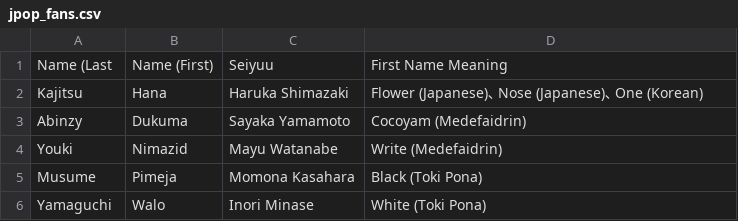
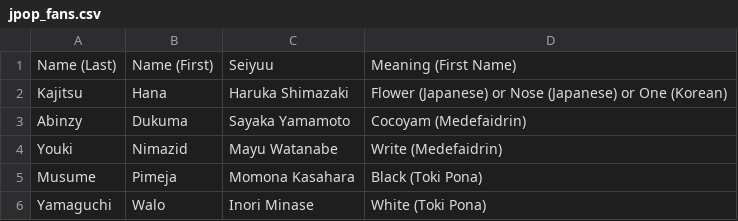
Before and after one commit to TG635-alt126xA/ExtendedMaster113, a CSV file: jpop_fans.csv, drawn as a sheet.

Commit message:
Update jpop_fans.csv

```diff
--- a/jpop_fans.csv
+++ b/jpop_fans.csv
@@ -1,3 +1,3 @@
-Name (Last,Name (First),Seiyuu,First Name Meaning
-Kajitsu,Hana,Haruka Shimazaki,Flower (Japanese)､ Nose (Japanese)､ One (Korean)
+Name (Last),Name (First),Seiyuu,Meaning (First Name)
+Kajitsu,Hana,Haruka Shimazaki,Flower (Japanese) or Nose (Japanese) or One (Korean)
 Abinzy,Dukuma,Sayaka Yamamoto,Cocoyam (Medefaidrin)
```
